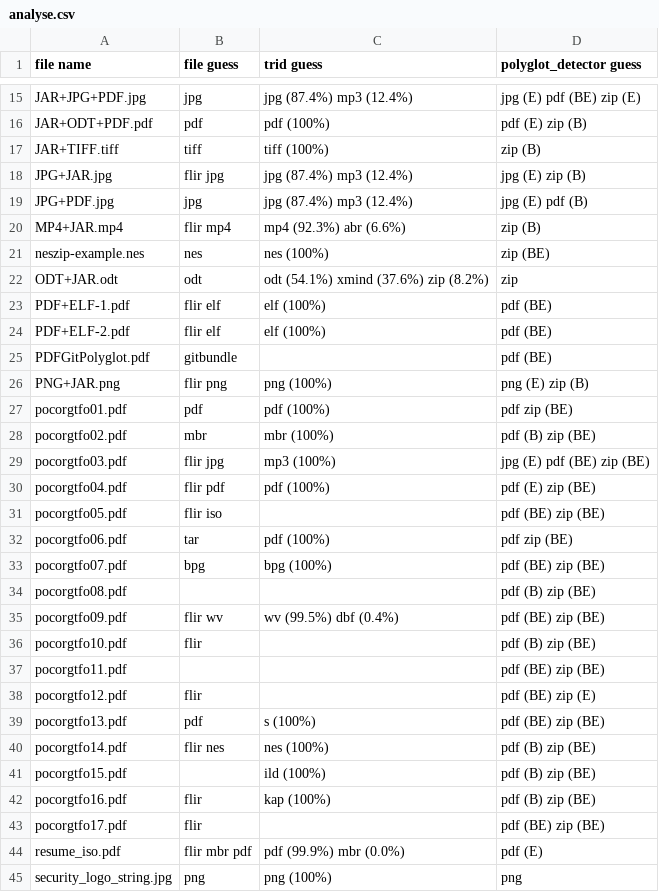
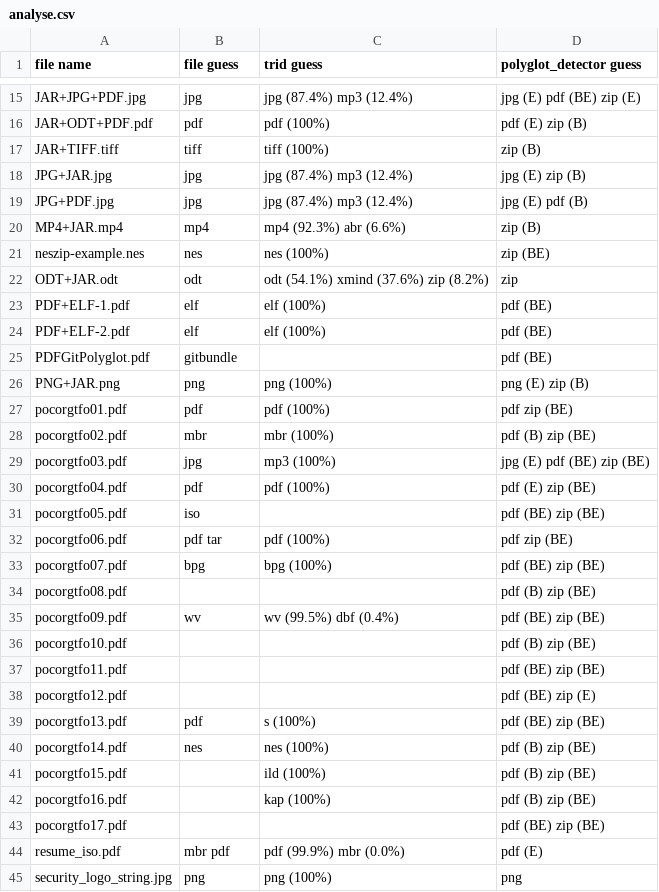
Before and after one commit to Polydet/polyglot-database, a CSV file: analyse.csv, drawn as a sheet; only a part is shown, gaps mark what is left out; the diff covers the shown part only.

Commit message:
Re-do the anaylsis with file 5.32

```diff
--- a/analyse.csv
+++ b/analyse.csv
@@ -17,29 +17,29 @@ JAR+ODT+PDF.pdf,pdf,pdf (100%),pdf (E) zip (B)
 JAR+TIFF.tiff,tiff,tiff (100%),zip (B)
-JPG+JAR.jpg,flir jpg,jpg (87.4%) mp3 (12.4%),jpg (E) zip (B)
+JPG+JAR.jpg,jpg,jpg (87.4%) mp3 (12.4%),jpg (E) zip (B)
 JPG+PDF.jpg,jpg,jpg (87.4%) mp3 (12.4%),jpg (E) pdf (B)
-MP4+JAR.mp4,flir mp4,mp4 (92.3%) abr (6.6%),zip (B)
+MP4+JAR.mp4,mp4,mp4 (92.3%) abr (6.6%),zip (B)
 neszip-example.nes,nes,nes (100%),zip (BE)
 ODT+JAR.odt,odt,odt (54.1%) xmind (37.6%) zip (8.2%),zip
-PDF+ELF-1.pdf,flir elf,elf (100%),pdf (BE)
-PDF+ELF-2.pdf,flir elf,elf (100%),pdf (BE)
+PDF+ELF-1.pdf,elf,elf (100%),pdf (BE)
+PDF+ELF-2.pdf,elf,elf (100%),pdf (BE)
 PDFGitPolyglot.pdf,gitbundle,,pdf (BE)
-PNG+JAR.png,flir png,png (100%),png (E) zip (B)
+PNG+JAR.png,png,png (100%),png (E) zip (B)
 pocorgtfo01.pdf,pdf,pdf (100%),pdf zip (BE)
 pocorgtfo02.pdf,mbr,mbr (100%),pdf (B) zip (BE)
-pocorgtfo03.pdf,flir jpg,mp3 (100%),jpg (E) pdf (BE) zip (BE)
-pocorgtfo04.pdf,flir pdf,pdf (100%),pdf (E) zip (BE)
-pocorgtfo05.pdf,flir iso,,pdf (BE) zip (BE)
-pocorgtfo06.pdf,tar,pdf (100%),pdf zip (BE)
+pocorgtfo03.pdf,jpg,mp3 (100%),jpg (E) pdf (BE) zip (BE)
+pocorgtfo04.pdf,pdf,pdf (100%),pdf (E) zip (BE)
+pocorgtfo05.pdf,iso,,pdf (BE) zip (BE)
+pocorgtfo06.pdf,pdf tar,pdf (100%),pdf zip (BE)
 pocorgtfo07.pdf,bpg,bpg (100%),pdf (BE) zip (BE)
 pocorgtfo08.pdf,,,pdf (B) zip (BE)
-pocorgtfo09.pdf,flir wv,wv (99.5%) dbf (0.4%),pdf (BE) zip (BE)
-pocorgtfo10.pdf,flir,,pdf (B) zip (BE)
+pocorgtfo09.pdf,wv,wv (99.5%) dbf (0.4%),pdf (BE) zip (BE)
+pocorgtfo10.pdf,,,pdf (B) zip (BE)
 pocorgtfo11.pdf,,,pdf (BE) zip (BE)
-pocorgtfo12.pdf,flir,,pdf (BE) zip (E)
+pocorgtfo12.pdf,,,pdf (BE) zip (E)
 pocorgtfo13.pdf,pdf,s (100%),pdf (BE) zip (BE)
-pocorgtfo14.pdf,flir nes,nes (100%),pdf (B) zip (BE)
+pocorgtfo14.pdf,nes,nes (100%),pdf (B) zip (BE)
 pocorgtfo15.pdf,,ild (100%),pdf (B) zip (BE)
-pocorgtfo16.pdf,flir,kap (100%),pdf (B) zip (BE)
-pocorgtfo17.pdf,flir,,pdf (BE) zip (BE)
-resume_iso.pdf,flir mbr pdf,pdf (99.9%) mbr (0.0%),pdf (E)
+pocorgtfo16.pdf,,kap (100%),pdf (B) zip (BE)
+pocorgtfo17.pdf,,,pdf (BE) zip (BE)
+resume_iso.pdf,mbr pdf,pdf (99.9%) mbr (0.0%),pdf (E)
 security_logo_string.jpg,png,png (100%),png
```
Also changed, not shown: 2 edited cells elsewhere in this file.
